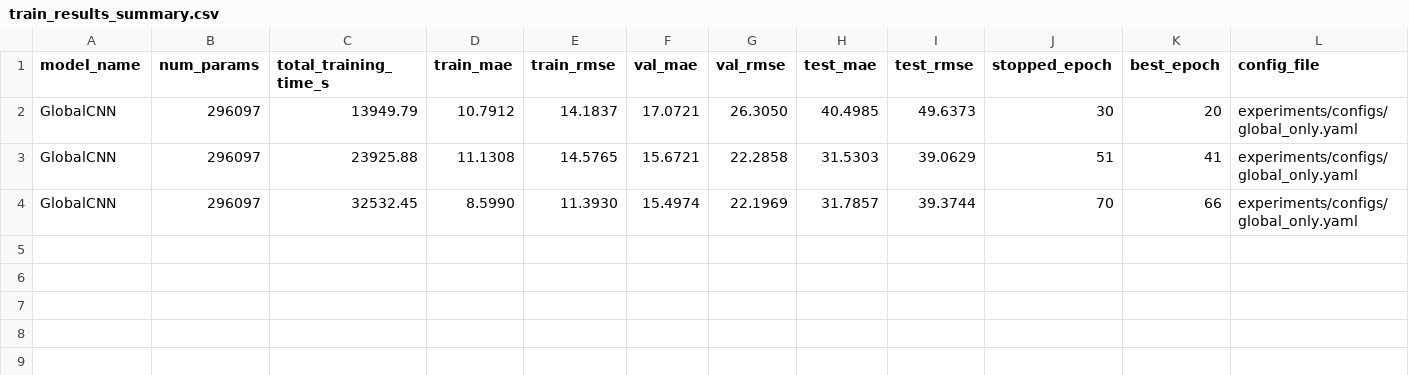
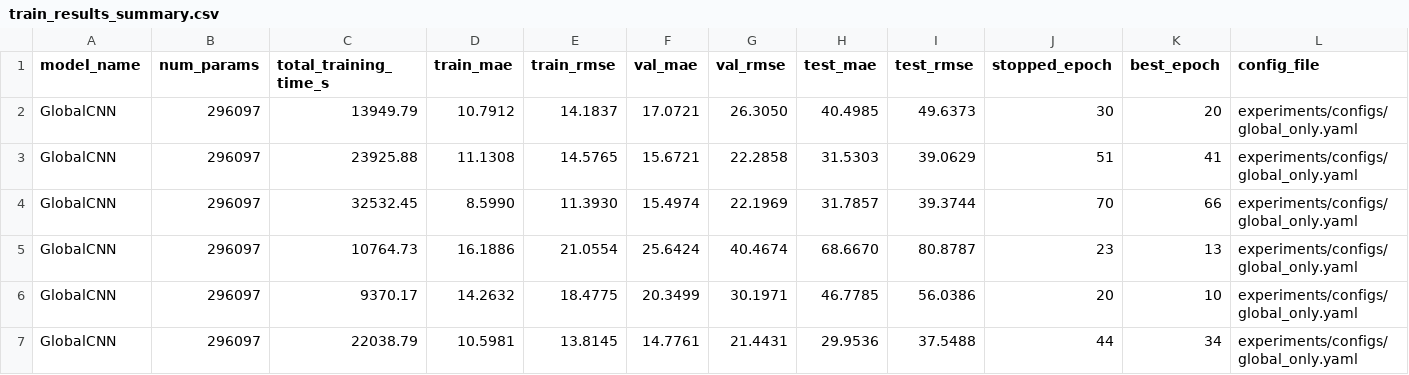
Before and after one commit to ztutar/HDA_Project, a CSV file: experiments/train_results_summary.csv, drawn as a sheet; only a part is shown; rows hold the shown columns only; the diff names each change by its address in the sheet, - before the commit and + after, or states it on an @@ line.

```diff
--- a/experiments/train_results_summary.csv
+++ b/experiments/train_results_summary.csv
+row 5: GlobalCNN | 296097 | 10764.73 | 16.1886 | 21.0554 | 25.6424 | 40.4674 | 68.6670 | 80.8787 | 23 | 13 | experiments/configs/global_only.yaml
+row 6: GlobalCNN | 296097 | 9370.17 | 14.2632 | 18.4775 | 20.3499 | 30.1971 | 46.7785 | 56.0386 | 20 | 10 | experiments/configs/global_only.yaml
+row 7: GlobalCNN | 296097 | 22038.79 | 10.5981 | 13.8145 | 14.7761 | 21.4431 | 29.9536 | 37.5488 | 44 | 34 | experiments/configs/global_only.yaml
```
Also changed, not shown: 3 other files.
